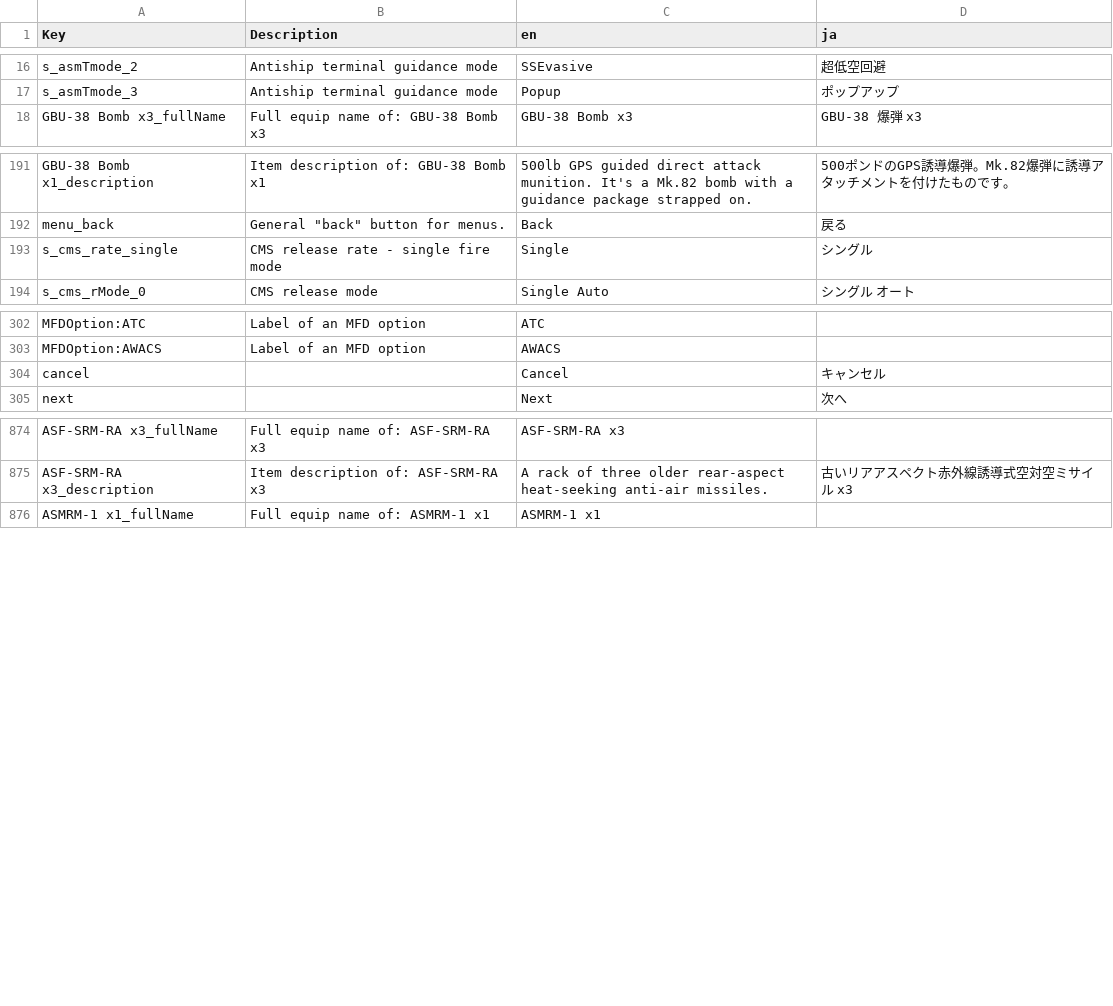
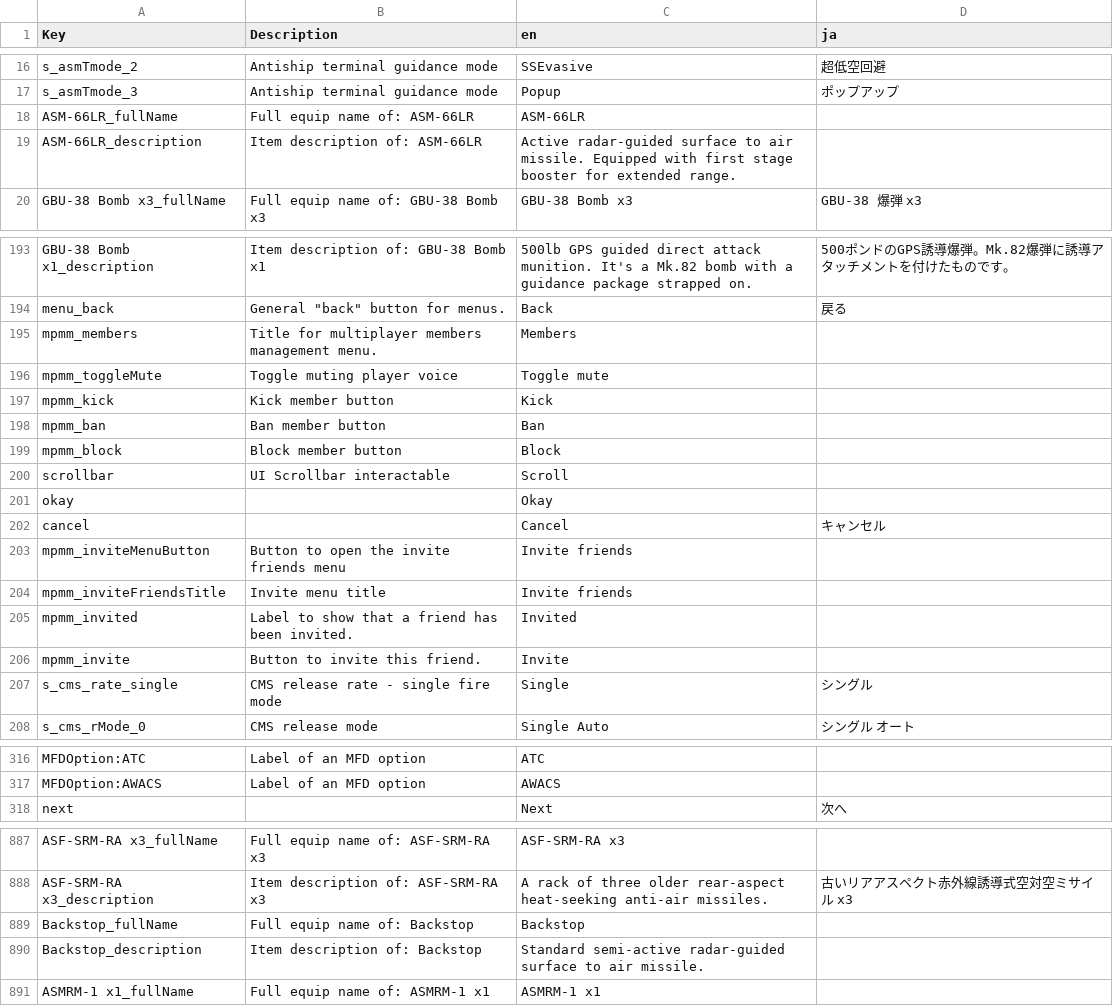
Before and after one commit to main1108/VTOLVR_JP, a CSV file: VTOLVR_Strings_ja.csv, drawn as a sheet; only a part is shown, gaps mark what is left out; the diff names each change by its address in the sheet, - before the commit and + after, or states it on an @@ line.

Commit message:
VTOLVR本体のpublic_testingブランチの最新翻訳ファイル

```diff
--- a/VTOLVR_Strings_ja.csv
+++ b/VTOLVR_Strings_ja.csv
+row 18: ASM-66LR_fullName | Full equip name of: ASM-66LR | ASM-66LR
+row 19: ASM-66LR_description | Item description of: ASM-66LR | Active radar-guided surface to air missile. Equipped with first stage booster for extended range.
+row 195: mpmm_members | Title for multiplayer members management menu. | Members
+row 196: mpmm_toggleMute | Toggle muting player voice | Toggle mute
+row 197: mpmm_kick | Kick member button | Kick
+row 198: mpmm_ban | Ban member button | Ban
+row 199: mpmm_block | Block member button | Block
+row 200: scrollbar | UI Scrollbar interactable | Scroll
+row 201: okay |  | Okay
@@ row 304 moved to row 202: cancel @@
+row 203: mpmm_inviteMenuButton | Button to open the invite friends menu | Invite friends
+row 204: mpmm_inviteFriendsTitle | Invite menu title | Invite friends
+row 205: mpmm_invited | Label to show that a friend has been invited. | Invited
+row 206: mpmm_invite | Button to invite this friend. | Invite
+row 889: Backstop_fullName | Full equip name of: Backstop | Backstop
+row 890: Backstop_description | Item description of: Backstop | Standard semi-active radar-guided surface to air missile.
```
Also changed, not shown: F-45A_ja.csv.
